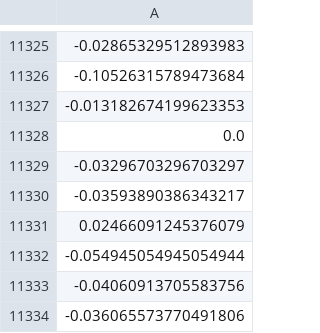
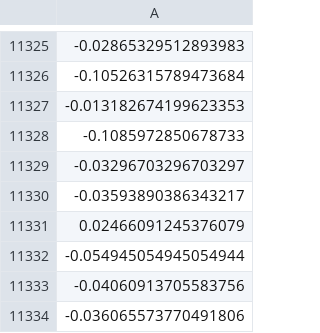
Before and after one commit to Seandowling123/MAI, a CSV file: sentiments_backup.csv, drawn as a sheet; only a part is shown, gaps mark what is left out.

```diff
--- a/sentiments_backup.csv
+++ b/sentiments_backup.csv
@@ -11327,3 +11327,3 @@
 -0.013182674199623353
-0.0
+-0.1085972850678733
 -0.03296703296703297
```
Also changed, not shown: trading_days_data.csv, 1 other file.
